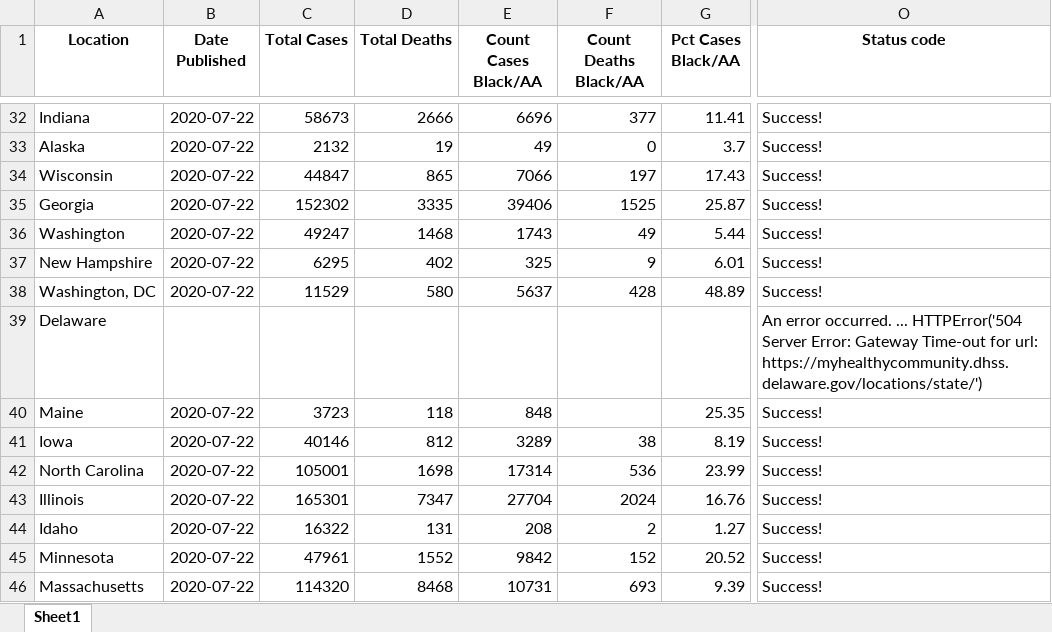
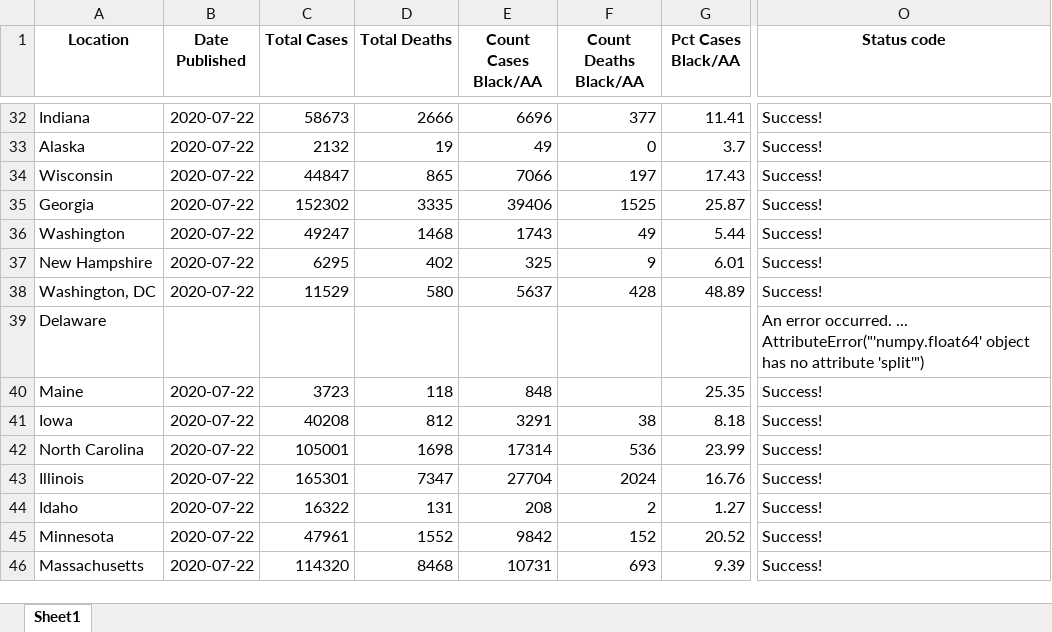
Before and after one commit to d4bl/COVID19_tracker_data_extraction, an Excel workbook: workflow/python/output/xlsx/covid_disparities_output_2020-07-22.xlsx, sheet Sheet1, drawn as a sheet; only a part is shown, gaps mark what is left out; values as stored, in another font and other column widths than the file's, no borders; the diff names each change by its address in the sheet, - before the commit and + after, or states it on an @@ line.

```diff
--- a/workflow/python/output/xlsx/covid_disparities_output_2020-07-22.xlsx (sheet Sheet1)
+++ b/workflow/python/output/xlsx/covid_disparities_output_2020-07-22.xlsx (sheet Sheet1)
-O39 (Status code): …occurred. ... HTTPError('504 Server Error: Gateway Time-out for url: https://myhealthycommunity.dhss.delaware.gov/locations/state/')
+O39 (Status code): …occurred. ... AttributeError("'numpy.float64' object has no attribute 'split'")
-C41 (Total Cases): 40146
+C41 (Total Cases): 40208
-E41 (Count Cases Black/AA): 3289
+E41 (Count Cases Black/AA): 3291
-G41 (Pct Cases Black/AA): 8.19
+G41 (Pct Cases Black/AA): 8.18
```
Also changed, not shown: 1 other file.
